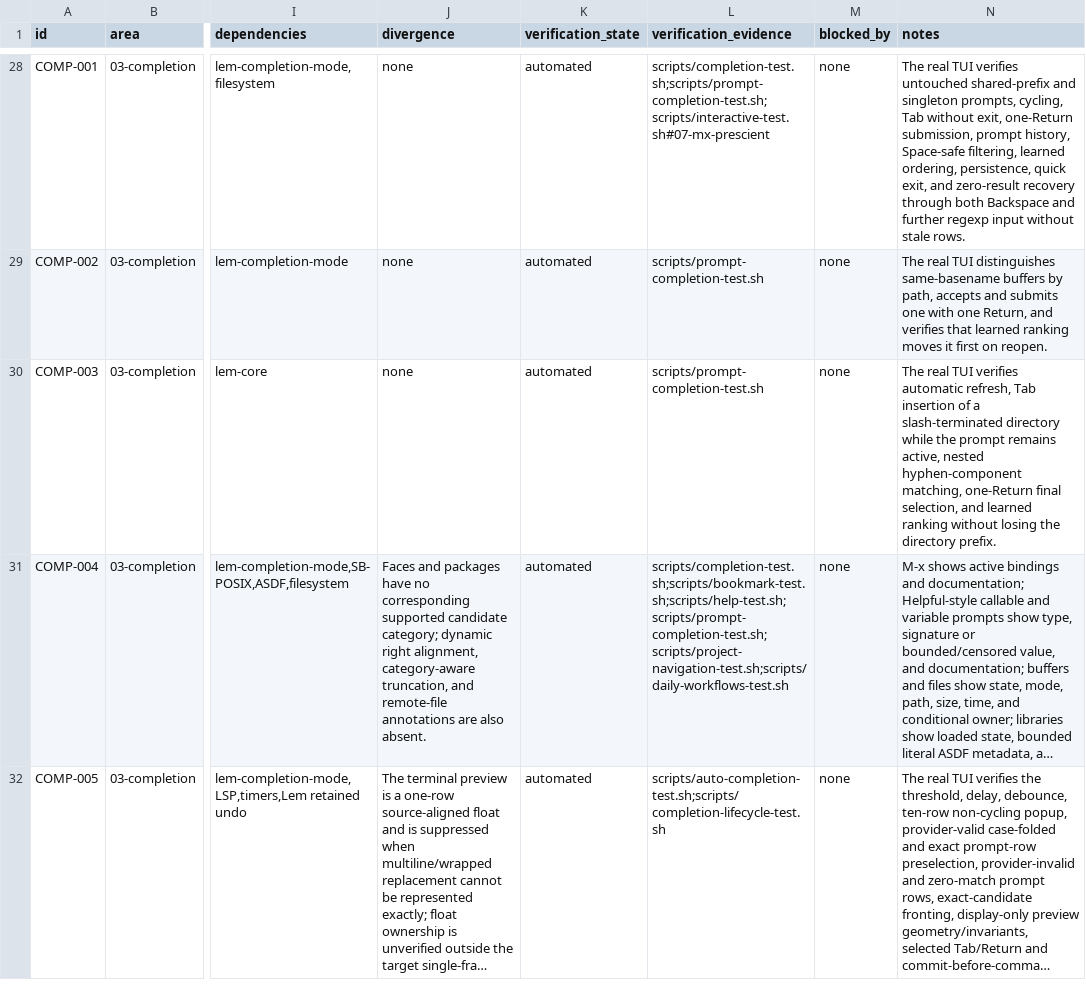
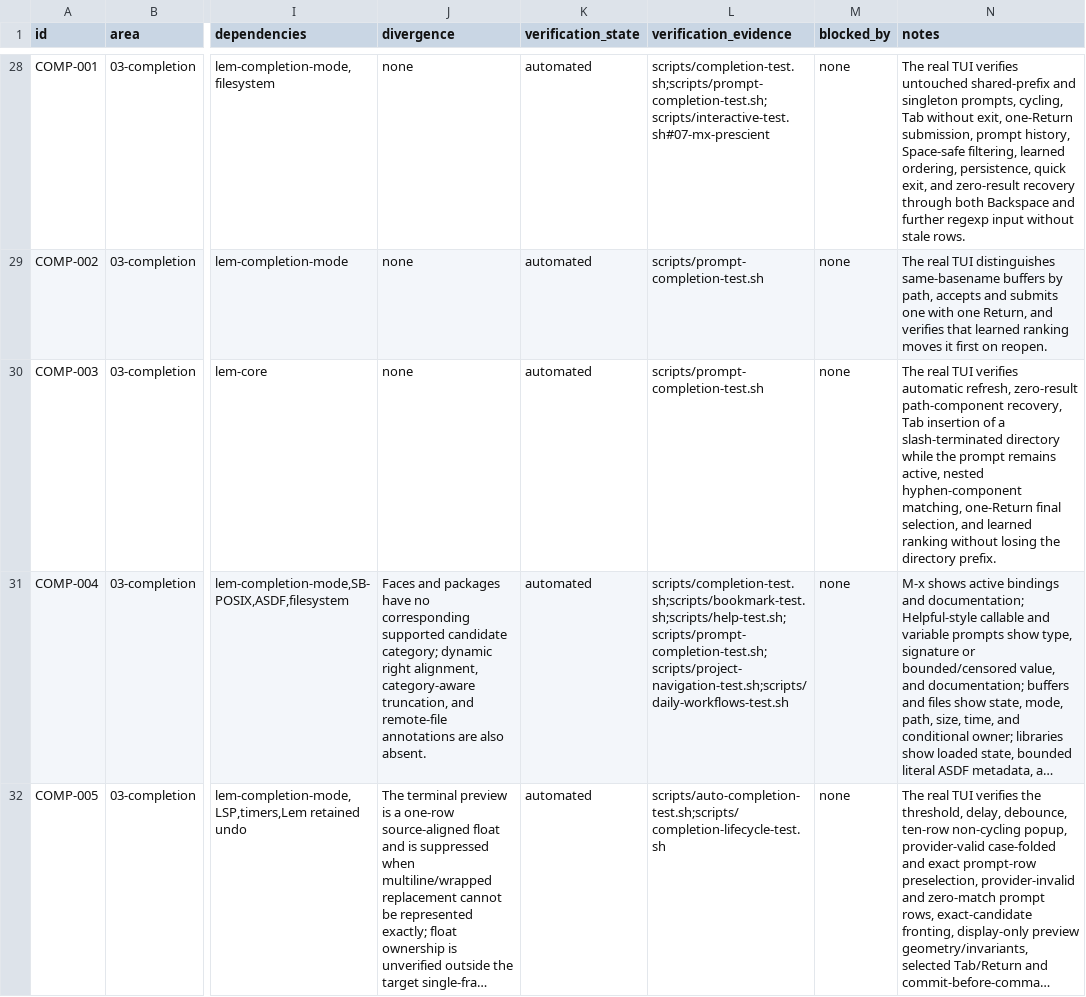
Before and after one commit to yathxyz/lem, a TSV file: docs/parity-ledger.tsv, drawn as a sheet; only a part is shown, gaps mark what is left out; long unchanged cells end in …; the diff names each change by its address in the sheet, - before the commit and + after, or states it on an @@ line.

Commit message:
test: cover file prompt zero-result recovery

```diff
--- a/docs/parity-ledger.tsv
+++ b/docs/parity-ledger.tsv
-N30 (notes): …automatic refresh, Tab insertion…
+N30 (notes): …automatic refresh, zero-result path-component recovery, Tab insertion…
```
Also changed, not shown: 1 other file.
